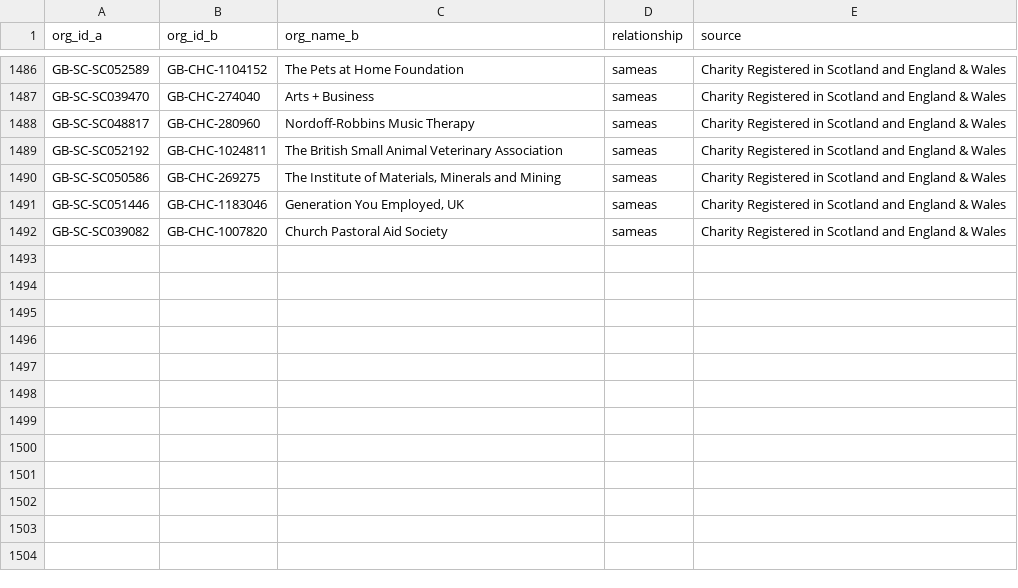
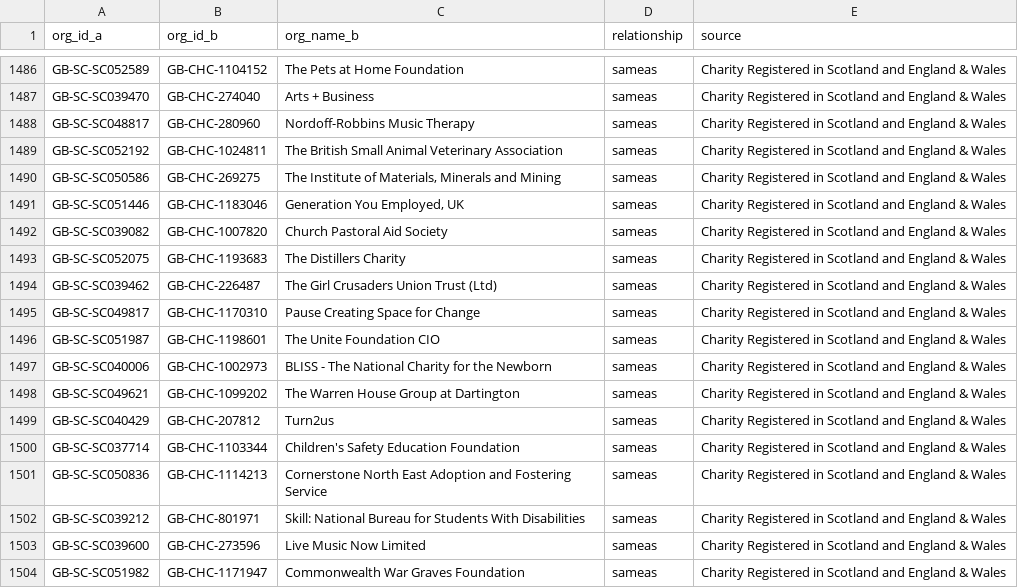
Before and after one commit to drkane/charity-lookups, a CSV file: relationships/dual-registered-uk-charities.csv, drawn as a sheet; only a part is shown, gaps mark what is left out; the diff names each change by its address in the sheet, - before the commit and + after, or states it on an @@ line.

Commit message:
Update charity reregistrations and dual-registered UK charities data

```diff
--- a/relationships/dual-registered-uk-charities.csv
+++ b/relationships/dual-registered-uk-charities.csv
+row 1493: GB-SC-SC052075 | GB-CHC-1193683 | The Distillers Charity | sameas | Charity Registered in Scotland and England & Wales
+row 1494: GB-SC-SC039462 | GB-CHC-226487 | The Girl Crusaders Union Trust (Ltd) | sameas | Charity Registered in Scotland and England & Wales
+row 1495: GB-SC-SC049817 | GB-CHC-1170310 | Pause Creating Space for Change | sameas | Charity Registered in Scotland and England & Wales
+row 1496: GB-SC-SC051987 | GB-CHC-1198601 | The Unite Foundation CIO | sameas | Charity Registered in Scotland and England & Wales
+row 1497: GB-SC-SC040006 | GB-CHC-1002973 | BLISS - The National Charity for the Newborn | sameas | Charity Registered in Scotland and England & Wales
+row 1498: GB-SC-SC049621 | GB-CHC-1099202 | The Warren House Group at Dartington | sameas | Charity Registered in Scotland and England & Wales
+row 1499: GB-SC-SC040429 | GB-CHC-207812 | Turn2us | sameas | Charity Registered in Scotland and England & Wales
+row 1500: GB-SC-SC037714 | GB-CHC-1103344 | Children's Safety Education Foundation | sameas | Charity Registered in Scotland and England & Wales
+row 1501: GB-SC-SC050836 | GB-CHC-1114213 | Cornerstone North East Adoption and Fostering Service | sameas | Charity Registered in Scotland and England & Wales
+row 1502: GB-SC-SC039212 | GB-CHC-801971 | Skill: National Bureau for Students With Disabilities | sameas | Charity Registered in Scotland and England & Wales
+row 1503: GB-SC-SC039600 | GB-CHC-273596 | Live Music Now Limited | sameas | Charity Registered in Scotland and England & Wales
+row 1504: GB-SC-SC051982 | GB-CHC-1171947 | Commonwealth War Graves Foundation | sameas | Charity Registered in Scotland and England & Wales
```
Also changed, not shown: relationships/charity-reregistrations.csv.
